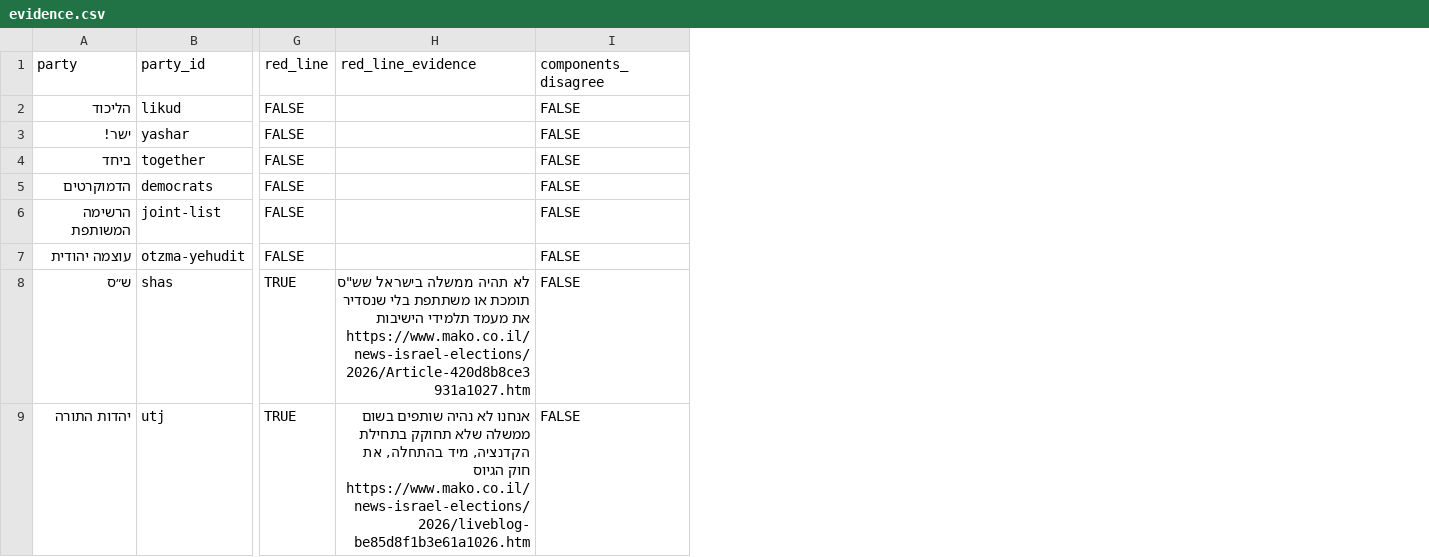
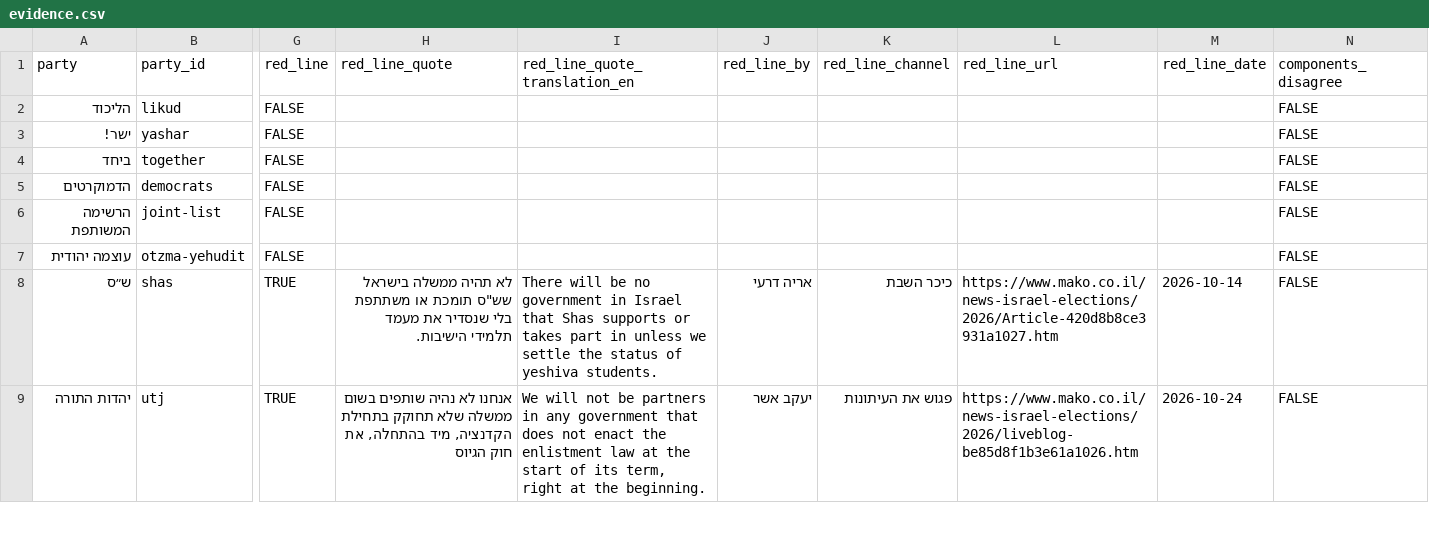
Before and after one commit to Lioo7/mi-im-mi, a CSV file: docs/research/evidence.csv, drawn as a sheet; only a part is shown, gaps mark what is left out; removed rows and columns are numbered as before the commit, all else as after; the diff names each change by its address in the sheet, - before the commit and + after, or states it on an @@ line.

```diff
--- a/docs/research/evidence.csv
+++ b/docs/research/evidence.csv
-column H (red_line_evidence), rows 8-9: לא תהיה ממשלה בישראל שש"ס תומכת או משתתפת בלי שנסדיר את מעמד תלמידי הישיבות https://www.mako.co.il/news-israel-elections/2026/Article-420d8b8ce3931a1027.htm | אנחנו לא נהיה שותפים בשום ממשלה שלא תחוקק בתחילת הקדנציה, מיד בהתחלה, את חוק הגיוס https://www.mako.co.il/news-israel-elections/2026/liveblog-be85d8f1b3e61a1026.htm
+column H (red_line_quote), rows 8-9: לא תהיה ממשלה בישראל שש"ס תומכת או משתתפת בלי שנסדיר את מעמד תלמידי הישיבות. | אנחנו לא נהיה שותפים בשום ממשלה שלא תחוקק בתחילת הקדנציה, מיד בהתחלה, את חוק הגיוס
+column I (red_line_quote_translation_en), rows 8-9: There will be no government in Israel that Shas supports or takes part in unless we settle the status of yeshiva students. | We will not be partners in any government that does not enact the enlistment law at the start of its term, right at the beginning.
+column J (red_line_by), rows 8-9: אריה דרעי | יעקב אשר
+column K (red_line_channel), rows 8-9: כיכר השבת | פגוש את העיתונות
+column L (red_line_url), rows 8-9: https://www.mako.co.il/news-israel-elections/2026/Article-420d8b8ce3931a1027.htm | https://www.mako.co.il/news-israel-elections/2026/liveblog-be85d8f1b3e61a1026.htm
+column M (red_line_date), rows 8-9: 2026-10-14 | 2026-10-24
```
Also changed, not shown: site/download/mi-im-mi-positions.csv, 17 other files.
